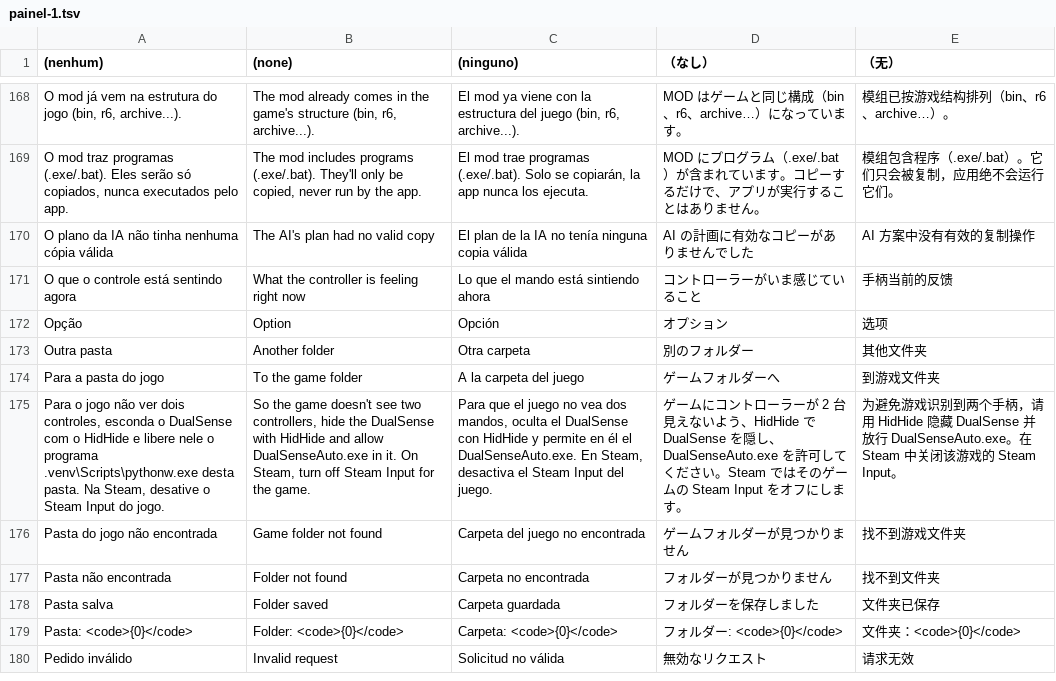
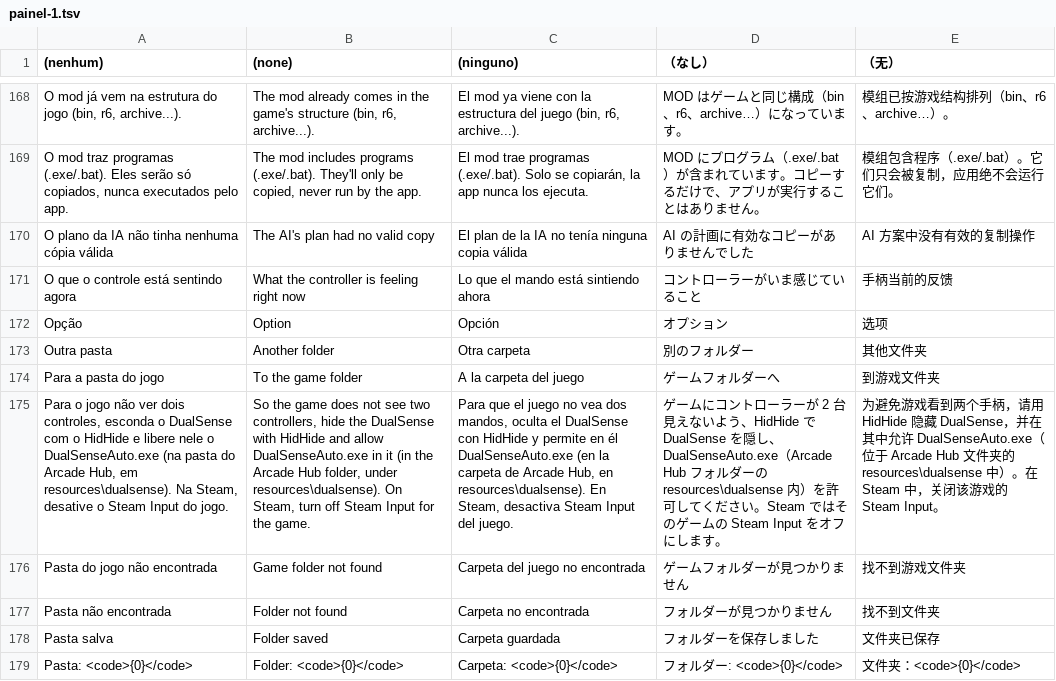
Before and after one commit to alphagunsmith/Arcade-Hub, a TSV file: i18n/textos/painel-1.tsv, drawn as a sheet; only a part is shown, gaps mark what is left out; the shorter side is filled out with more unchanged rows; the diff names each change by its address in the sheet, - before the commit and + after, or states it on an @@ line.

```diff
--- a/i18n/textos/painel-1.tsv
+++ b/i18n/textos/painel-1.tsv
-A175 ((nenhum)): …nele o programa .venv\Scripts\pythonw.exe desta pasta. Na Steam,…
+A175 ((nenhum)): …nele o DualSenseAuto.exe (na pasta do Arcade Hub, em resources\dualsense). Na Steam,…
-B175 ((none)): …the game doesn't see two controllers, hide the DualSense with HidHide and allow DualSenseAuto.exe in it. On Steam,…
+B175 ((none)): …the game does not see two controllers, hide the DualSense with HidHide and allow DualSenseAuto.exe in it (in the Arcade Hub folder, under resources\dualsense). On Steam,…
-C175 ((ninguno)): …en él el DualSenseAuto.exe. En Steam, desactiva el Steam Input…
+C175 ((ninguno)): …en él DualSenseAuto.exe (en la carpeta de Arcade Hub, en resources\dualsense). En Steam, desactiva Steam Input…
-D175 (（なし）): …隠し、DualSenseAuto.exe を許可し…
+D175 (（なし）): …隠し、DualSenseAuto.exe（Arcade Hub フォルダーの resources\dualsense 内）を許可し…
-E175 (（无）): …避免游戏识别到两个手柄，请用 HidHide 隐藏 DualSense 并放行 DualSenseAuto.exe。在 Steam 中关闭该游…
+E175 (（无）): …避免游戏看到两个手柄，请用 HidHide 隐藏 DualSense，并在其中允许 DualSenseAuto.exe（位于 Arcade Hub 文件夹的 resources\dualsense 中）。在 Steam 中，关闭该游…
```
Also changed, not shown: 18 other files.
